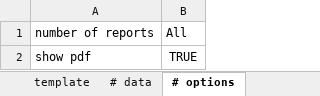
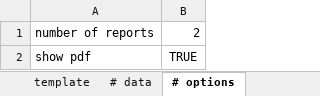
Before and after one commit to xlwings/xbrl-xlwings, an Excel workbook: template.xlsx, sheet # options, drawn as a sheet; values as stored, in another font and other column widths than the file's, no borders; the diff names each change by its address in the sheet, - before the commit and + after, or states it on an @@ line.

```diff
--- a/template.xlsx (sheet # options)
+++ b/template.xlsx (sheet # options)
-B1: All
+B1: 2
```
Also changed, not shown: 1 other file.
